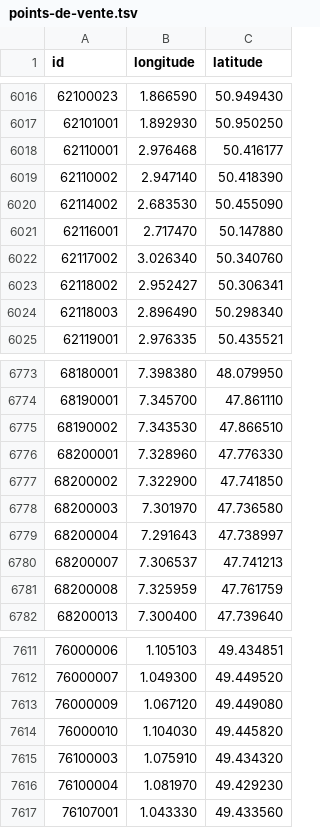
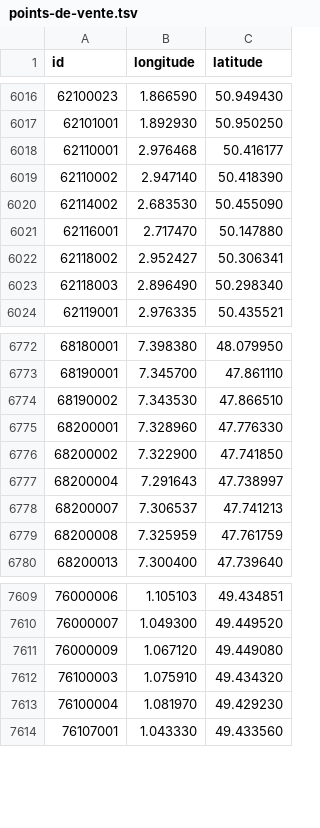
Before and after one commit to prix-carburant/prix-carburant-data, a TSV file: points-de-vente.tsv, drawn as a sheet; only a part is shown, gaps mark what is left out.

```diff
--- a/points-de-vente.tsv
+++ b/points-de-vente.tsv
@@ -6021,3 +6021,2 @@ id	longitude	latitude
 62116001	2.717470	50.147880
-62117002	3.026340	50.340760
 62118002	2.952427	50.306341
@@ -6777,3 +6776,2 @@ id	longitude	latitude
 68200002	7.322900	47.741850
-68200003	7.301970	47.736580
 68200004	7.291643	47.738997
@@ -7613,3 +7611,2 @@ id	longitude	latitude
 76000009	1.067120	49.449080
-76000010	1.104030	49.445820
 76100003	1.075910	49.434320
```
Also changed, not shown: prix-nationaux.tsv, 2 other files.
